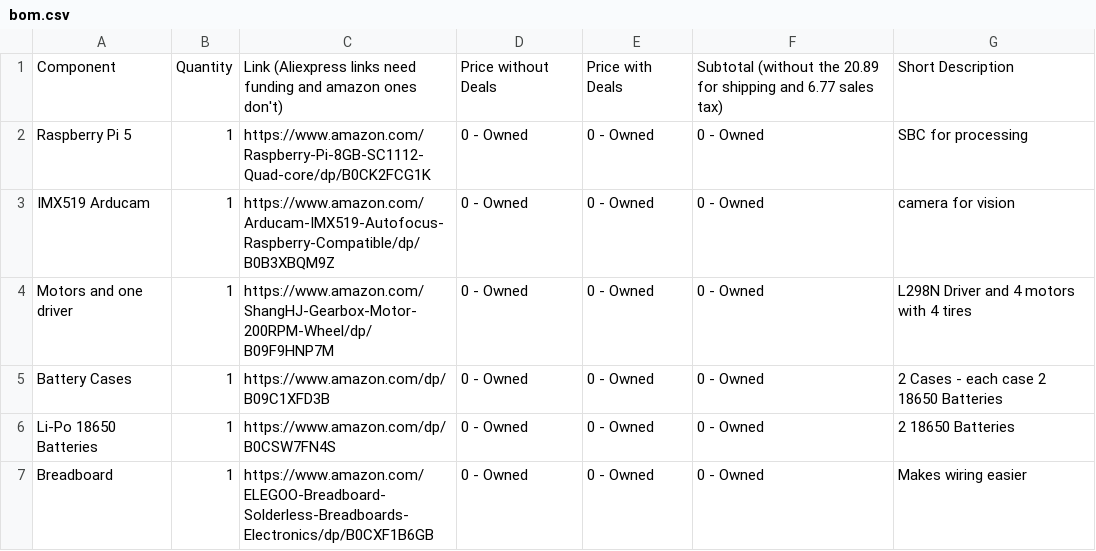
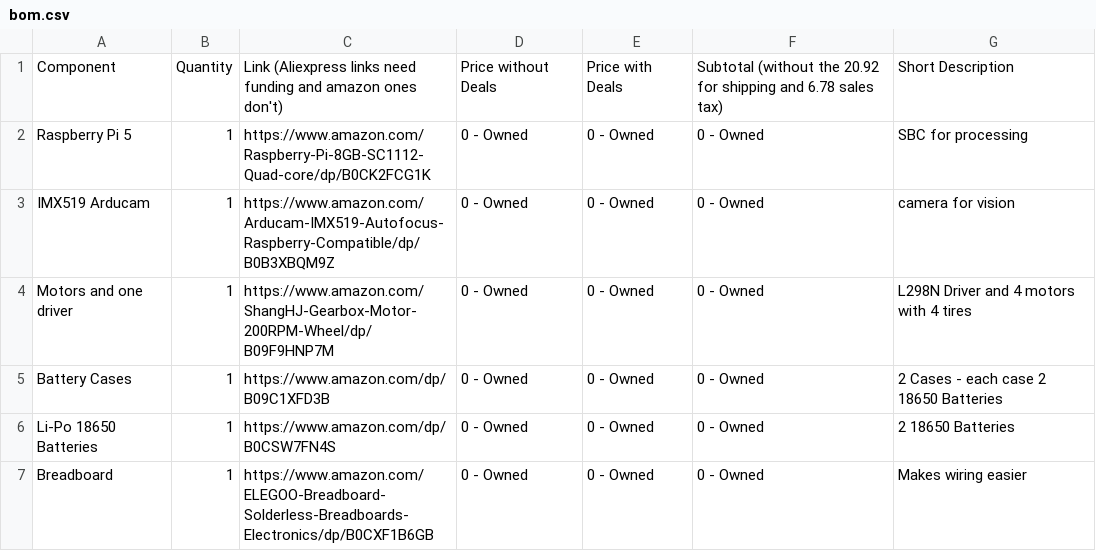
Before and after one commit to Shreemahor/GPT-On-Wheels, a CSV file: bom.csv, drawn as a sheet; only a part is shown.

Commit message:
Fix shipping and tax values in bom.csv
Updated shipping and sales tax values in the CSV.

```diff
--- a/bom.csv
+++ b/bom.csv
@@ -1,2 +1,2 @@
-Component,Quantity,Link (Aliexpress links need funding and amazon ones don't),Price without Deals,Price with Deals,Subtotal (without the 20.89 for shipping and 6.77 sales tax),Short Description
+Component,Quantity,Link (Aliexpress links need funding and amazon ones don't),Price without Deals,Price with Deals,Subtotal (without the 20.92 for shipping and 6.78 sales tax),Short Description
 Raspberry Pi 5,1,https://www.amazon.com/Raspberry-Pi-8GB-SC1112-Quad-core/dp/B0CK2FCG1K,0 - Owned,0 - Owned,0 - Owned,SBC for processing
```
